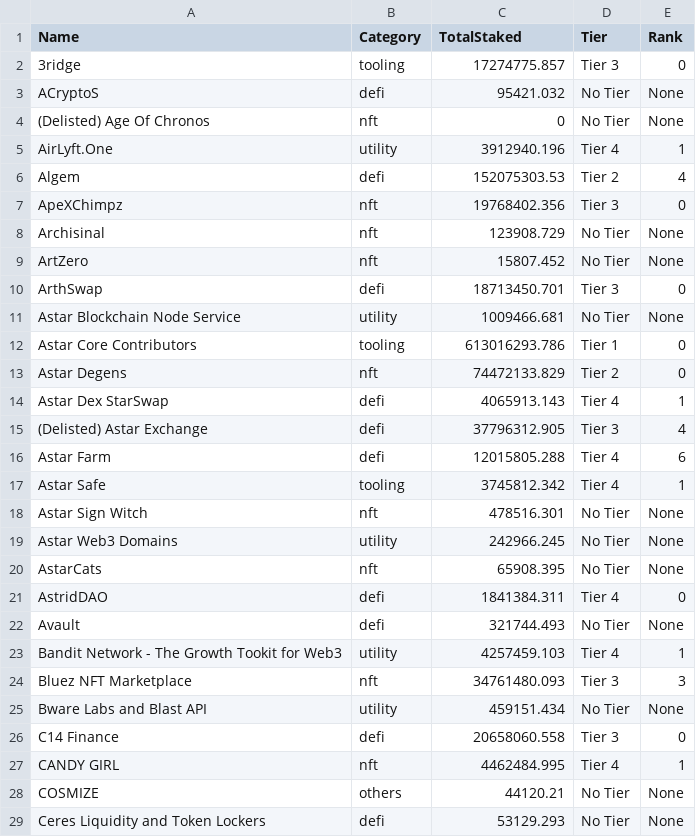
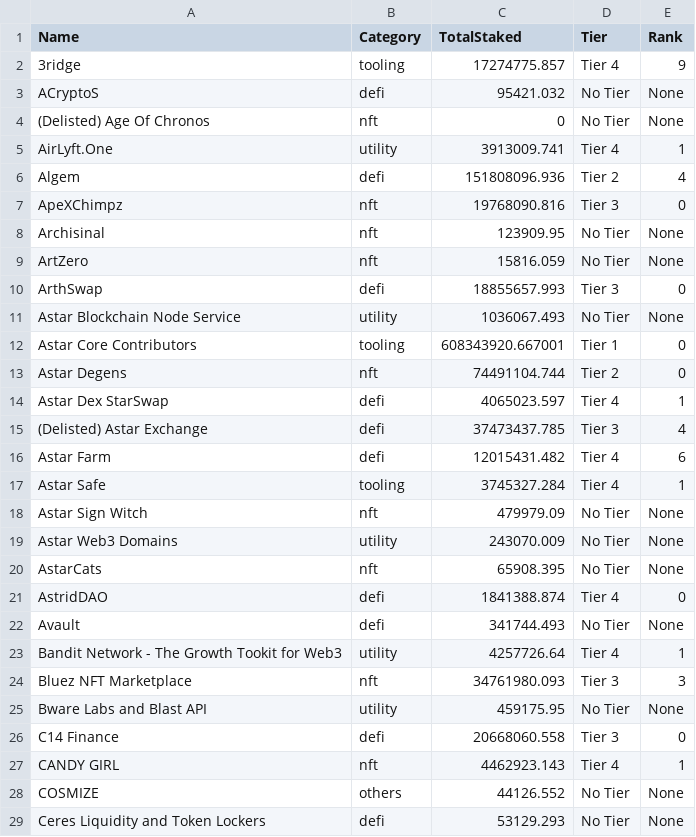
Before and after one commit to tksarah/bc, a CSV file: docs/rank/TotalAmount.csv, drawn as a sheet; only a part is shown; the diff covers the shown part only.

```diff
--- a/docs/rank/TotalAmount.csv
+++ b/docs/rank/TotalAmount.csv
@@ -1,29 +1,29 @@
 Name,Category,TotalStaked,Tier,Rank
-3ridge,tooling,17274775.857,Tier 3,0
+3ridge,tooling,17274775.857,Tier 4,9
 ACryptoS,defi,95421.032,No Tier,None
 (Delisted) Age Of Chronos,nft,0,No Tier,None
-AirLyft.One,utility,3912940.196,Tier 4,1
-Algem,defi,152075303.53,Tier 2,4
-ApeXChimpz,nft,19768402.356,Tier 3,0
-Archisinal,nft,123908.729,No Tier,None
-ArtZero,nft,15807.452,No Tier,None
-ArthSwap,defi,18713450.701,Tier 3,0
-Astar Blockchain Node Service,utility,1009466.681,No Tier,None
-Astar Core Contributors,tooling,613016293.786,Tier 1,0
-Astar Degens,nft,74472133.829,Tier 2,0
-Astar Dex StarSwap,defi,4065913.143,Tier 4,1
-(Delisted) Astar Exchange,defi,37796312.905,Tier 3,4
-Astar Farm,defi,12015805.288,Tier 4,6
-Astar Safe,tooling,3745812.342,Tier 4,1
-Astar Sign Witch,nft,478516.301,No Tier,None
-Astar Web3 Domains,utility,242966.245,No Tier,None
+AirLyft.One,utility,3913009.741,Tier 4,1
+Algem,defi,151808096.936,Tier 2,4
+ApeXChimpz,nft,19768090.816,Tier 3,0
+Archisinal,nft,123909.95,No Tier,None
+ArtZero,nft,15816.059,No Tier,None
+ArthSwap,defi,18855657.993,Tier 3,0
+Astar Blockchain Node Service,utility,1036067.493,No Tier,None
+Astar Core Contributors,tooling,608343920.667001,Tier 1,0
+Astar Degens,nft,74491104.744,Tier 2,0
+Astar Dex StarSwap,defi,4065023.597,Tier 4,1
+(Delisted) Astar Exchange,defi,37473437.785,Tier 3,4
+Astar Farm,defi,12015431.482,Tier 4,6
+Astar Safe,tooling,3745327.284,Tier 4,1
+Astar Sign Witch,nft,479979.09,No Tier,None
+Astar Web3 Domains,utility,243070.009,No Tier,None
 AstarCats,nft,65908.395,No Tier,None
-AstridDAO,defi,1841384.311,Tier 4,0
-Avault,defi,321744.493,No Tier,None
-Bandit Network - The Growth Tookit for Web3,utility,4257459.103,Tier 4,1
-Bluez NFT Marketplace,nft,34761480.093,Tier 3,3
-Bware Labs and Blast API,utility,459151.434,No Tier,None
-C14 Finance,defi,20658060.558,Tier 3,0
-CANDY GIRL,nft,4462484.995,Tier 4,1
-COSMIZE,others,44120.21,No Tier,None
+AstridDAO,defi,1841388.874,Tier 4,0
+Avault,defi,341744.493,No Tier,None
+Bandit Network - The Growth Tookit for Web3,utility,4257726.64,Tier 4,1
+Bluez NFT Marketplace,nft,34761980.093,Tier 3,3
+Bware Labs and Blast API,utility,459175.95,No Tier,None
+C14 Finance,defi,20668060.558,Tier 3,0
+CANDY GIRL,nft,4462923.143,Tier 4,1
+COSMIZE,others,44126.552,No Tier,None
 Ceres Liquidity and Token Lockers,defi,53129.293,No Tier,None
```
Also changed, not shown: 46 edited cells elsewhere in this file, 3 other files.
